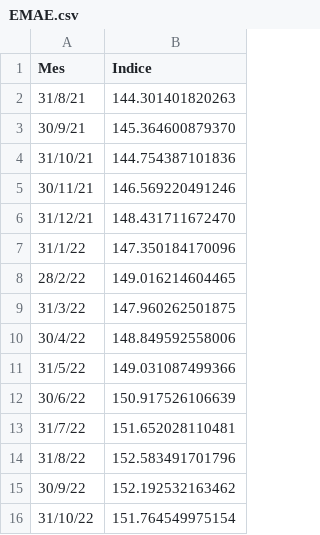
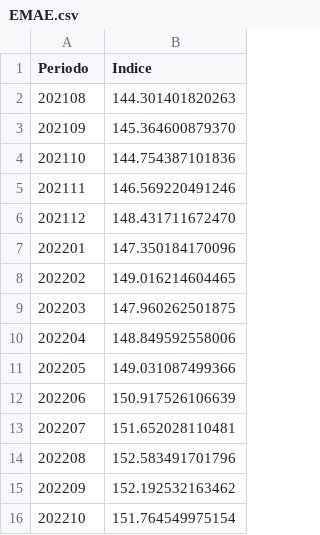
Before and after one commit to nickymind/DOE-Econometria, a CSV file: EMAE.csv, drawn as a sheet.

Commit message:
Update EMAE.csv

```diff
--- a/EMAE.csv
+++ b/EMAE.csv
@@ -1,16 +1,16 @@
-Mes,Indice
-31/8/21,144.301401820263
-30/9/21,145.364600879370
-31/10/21,144.754387101836
-30/11/21,146.569220491246
-31/12/21,148.431711672470
-31/1/22,147.350184170096
-28/2/22,149.016214604465
-31/3/22,147.960262501875
-30/4/22,148.849592558006
-31/5/22,149.031087499366
-30/6/22,150.917526106639
-31/7/22,151.652028110481
-31/8/22,152.583491701796
-30/9/22,152.192532163462
-31/10/22,151.764549975154
+Periodo,Indice
+202108,144.301401820263
+202109,145.364600879370
+202110,144.754387101836
+202111,146.569220491246
+202112,148.431711672470
+202201,147.350184170096
+202202,149.016214604465
+202203,147.960262501875
+202204,148.849592558006
+202205,149.031087499366
+202206,150.917526106639
+202207,151.652028110481
+202208,152.583491701796
+202209,152.192532163462
+202210,151.764549975154
```
